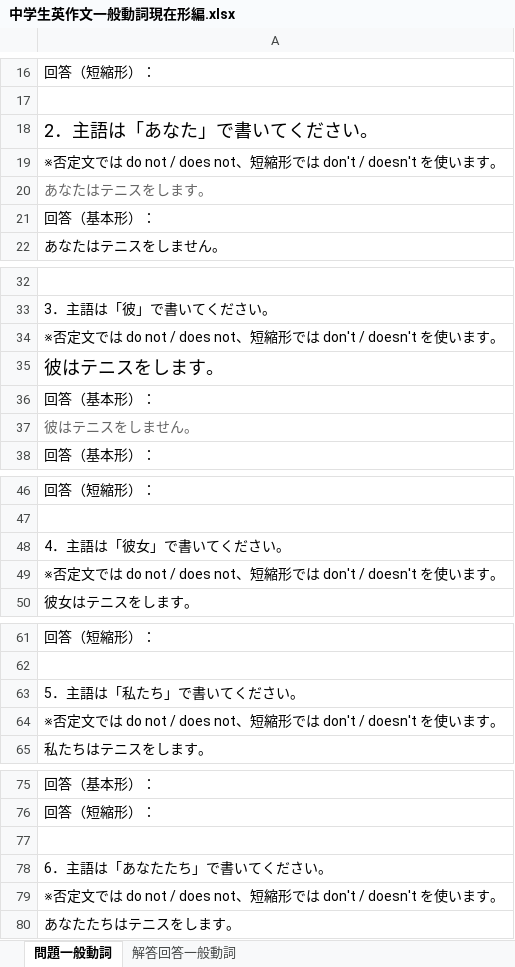
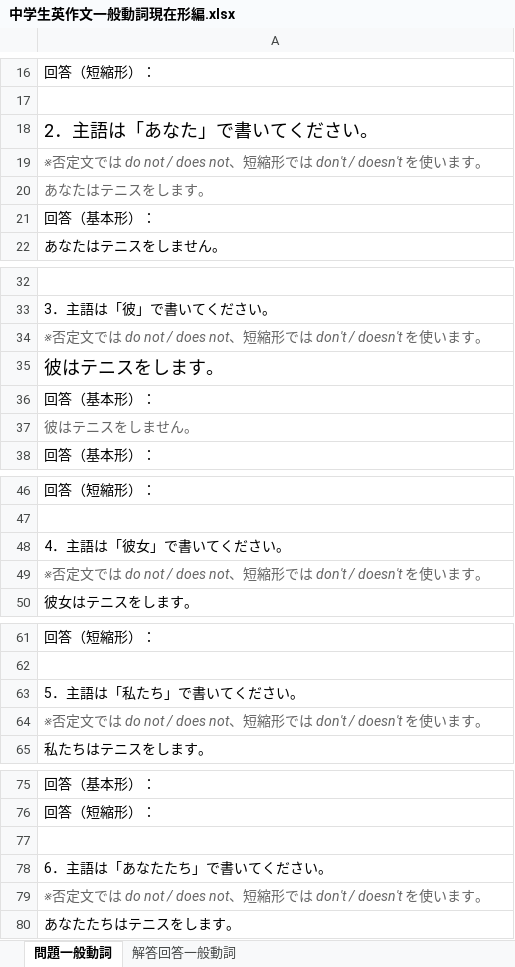
Before and after one commit to nakagaway218/remotion, an Excel workbook: Studymaterials/中学生英作文一般動詞現在形編.xlsx, sheet 問題一般動詞, drawn as a sheet; only a part is shown, gaps mark what is left out; values as stored, in another font and other column widths than the file's, no borders; the diff covers the shown part only; the diff names each change by its address in the sheet, - before the commit and + after, or states it on an @@ line.

```diff
--- a/Studymaterials/中学生英作文一般動詞現在形編.xlsx (sheet 問題一般動詞)
+++ b/Studymaterials/中学生英作文一般動詞現在形編.xlsx (sheet 問題一般動詞)
@@ A19 italic: off → on, text colour: black → #666666 @@
@@ A34 italic: off → on, text colour: black → #666666 @@
@@ A49 italic: off → on, text colour: black → #666666 @@
@@ A64 italic: off → on, text colour: black → #666666 @@
@@ A79 italic: off → on, text colour: black → #666666 @@
```
Also changed, not shown: cell formats elsewhere in this sheet, sheet 解答回答一般動詞, 4 other files.
